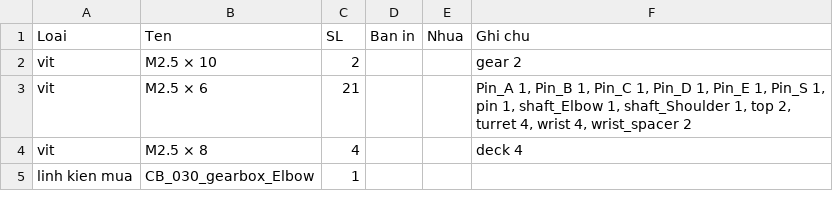
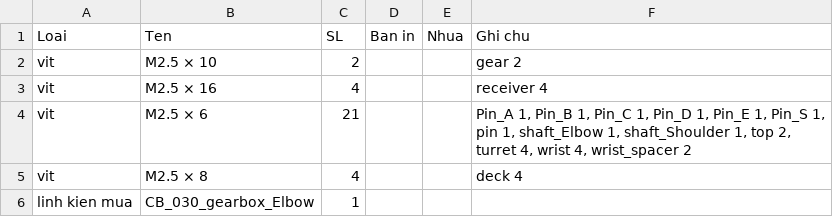
Before and after one commit to athanhtuan11/STLAB_Toolhub, a CSV file: claude-workspace/maker/pushrod-arm/BOM.csv, drawn as a sheet; only a part is shown; the diff names each change by its address in the sheet, - before the commit and + after, or states it on an @@ line.

```diff
--- a/claude-workspace/maker/pushrod-arm/BOM.csv
+++ b/claude-workspace/maker/pushrod-arm/BOM.csv
+row 3: vit | M2.5 × 16 | 4 |  |  | receiver 4
```
Also changed, not shown: 5 other files.
